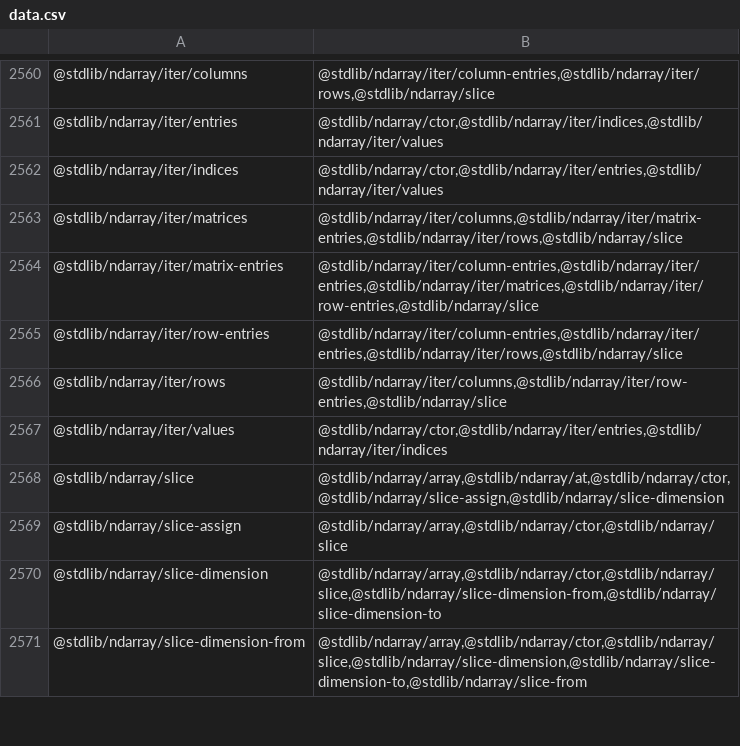
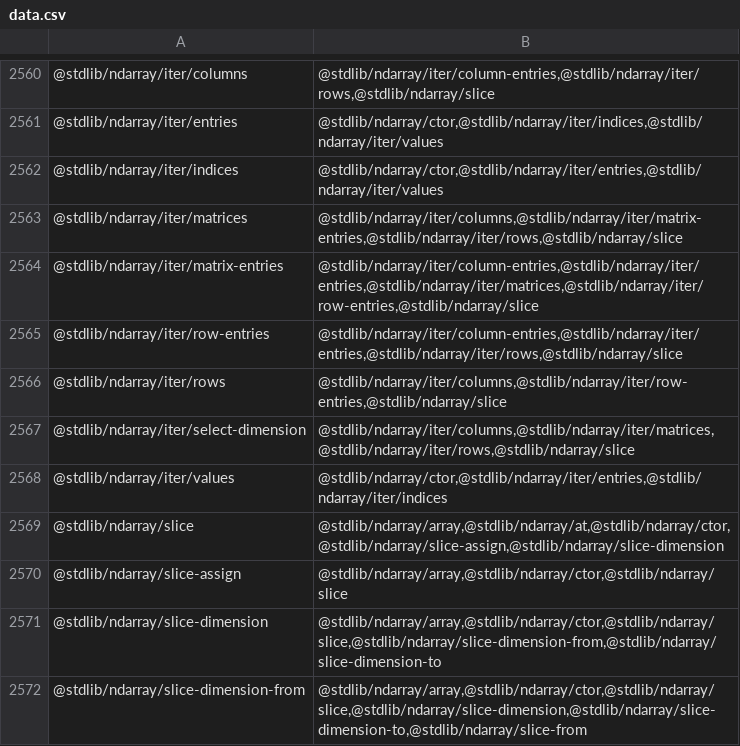
Before and after one commit to stdlib-js/namespace, a CSV file: pkg2related/data/data.csv, drawn as a sheet; only a part is shown, gaps mark what is left out; the diff names each change by its address in the sheet, - before the commit and + after, or states it on an @@ line.

```diff
--- a/pkg2related/data/data.csv
+++ b/pkg2related/data/data.csv
+row 2567: @stdlib/ndarray/iter/select-dimension | @stdlib/ndarray/iter/columns,@stdlib/ndarray/iter/matrices,@stdlib/ndarray/iter/rows,@stdlib/ndarray/slice
```
Also changed, not shown: alias2pkg/data/data.csv, alias2related/data/data.csv, 19 other files.
